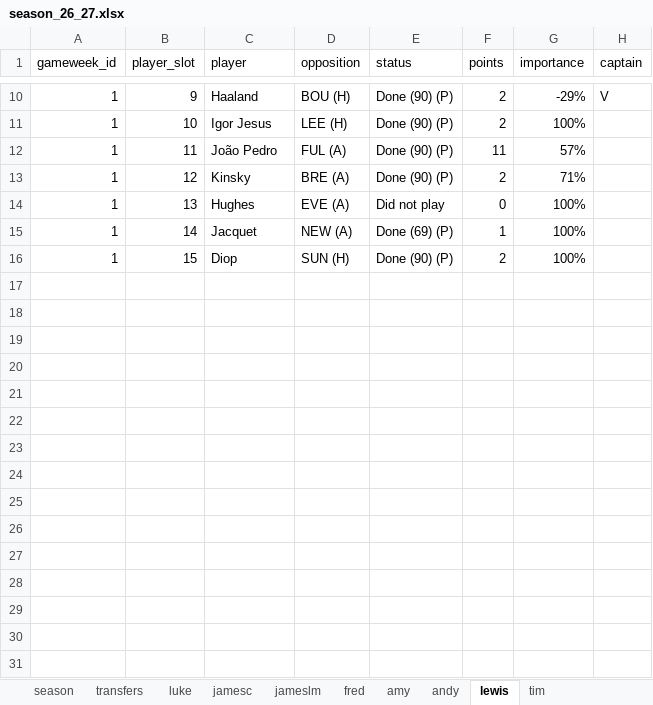
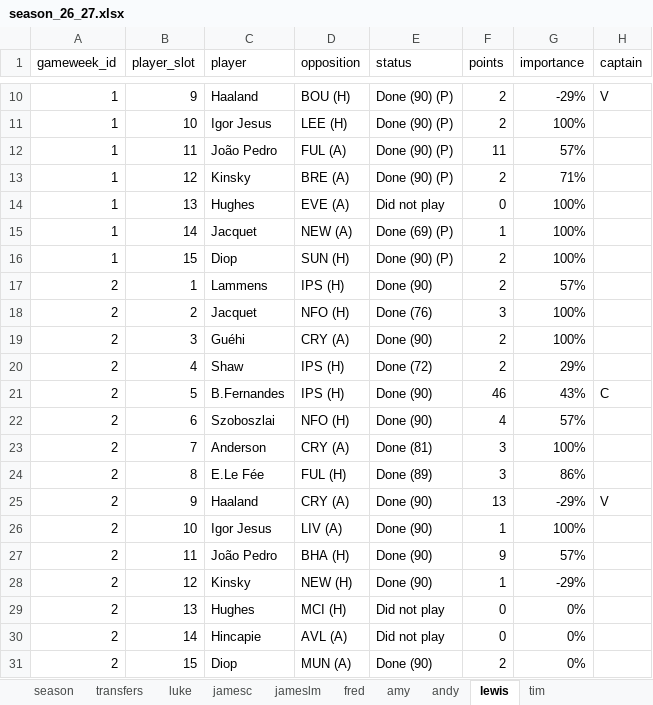
Before and after one commit to lchaps23/fpl_r, an Excel workbook: data/season_26_27.xlsx, sheet lewis, drawn as a sheet; only a part is shown, gaps mark what is left out; values as stored, in another font and other column widths than the file's, no borders; table styles not drawn; the diff names each change by its address in the sheet, - before the commit and + after, or states it on an @@ line.

```diff
--- a/data/season_26_27.xlsx (sheet lewis)
+++ b/data/season_26_27.xlsx (sheet lewis)
+row 17: 2 | 1 | Lammens | IPS (H) | Done (90) | 2 | 57%
+row 18: 2 | 2 | Jacquet | NFO (H) | Done (76) | 3 | 100%
+row 19: 2 | 3 | Guéhi | CRY (A) | Done (90) | 2 | 100%
+row 20: 2 | 4 | Shaw | IPS (H) | Done (72) | 2 | 29%
+row 21: 2 | 5 | B.Fernandes | IPS (H) | Done (90) | 46 | 43% | C
+row 22: 2 | 6 | Szoboszlai | NFO (H) | Done (90) | 4 | 57%
+row 23: 2 | 7 | Anderson | CRY (A) | Done (81) | 3 | 100%
+row 24: 2 | 8 | E.Le Fée | FUL (H) | Done (89) | 3 | 86%
+row 25: 2 | 9 | Haaland | CRY (A) | Done (90) | 13 | -29% | V
+row 26: 2 | 10 | Igor Jesus | LIV (A) | Done (90) | 1 | 100%
+row 27: 2 | 11 | João Pedro | BHA (H) | Done (90) | 9 | 57%
+row 28: 2 | 12 | Kinsky | NEW (H) | Done (90) | 1 | -29%
+row 29: 2 | 13 | Hughes | MCI (H) | Did not play | 0 | 0%
+row 30: 2 | 14 | Hincapie | AVL (A) | Did not play | 0 | 0%
+row 31: 2 | 15 | Diop | MUN (A) | Done (90) | 2 | 0%
```
Also changed, not shown: sheet andy, sheet tim, sheet amy, sheet fred, sheet jameslm, sheet jamesc, 3 more sheets, 1 other file.
